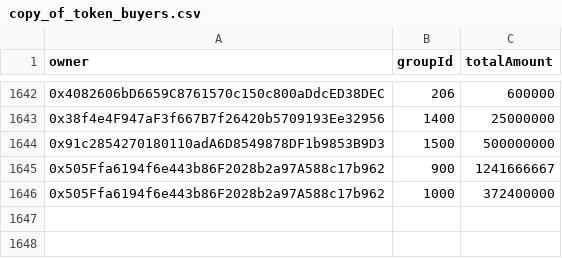
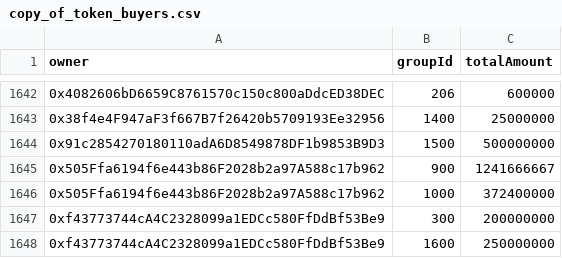
Before and after one commit to Gaimin-io-Limited/gmrx-vesting, a CSV file: scripts/data/copy_of_token_buyers.csv, drawn as a sheet; only a part is shown, gaps mark what is left out; the diff names each change by its address in the sheet, - before the commit and + after, or states it on an @@ line.

```diff
--- a/scripts/data/copy_of_token_buyers.csv
+++ b/scripts/data/copy_of_token_buyers.csv
+row 1647: 0xf43773744cA4C2328099a1EDCc580FfDdBf53Be9 | 300 | 200000000
+row 1648: 0xf43773744cA4C2328099a1EDCc580FfDdBf53Be9 | 1600 | 250000000
```
Also changed, not shown: scripts/data/results.csv, 2 other files.
